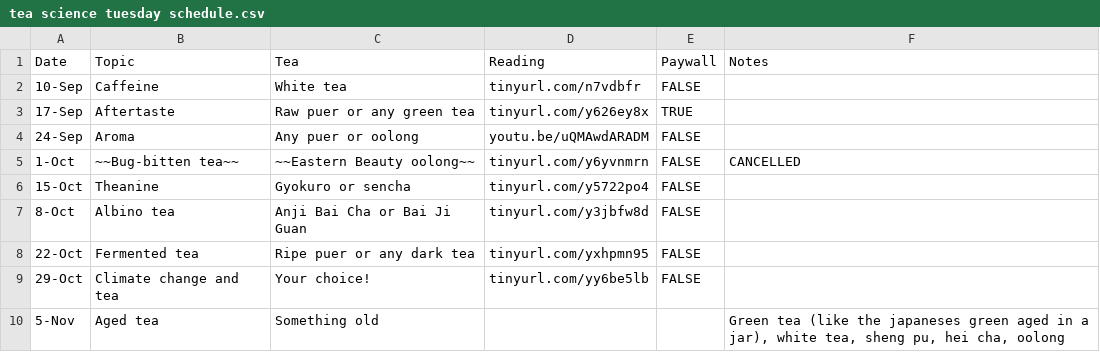
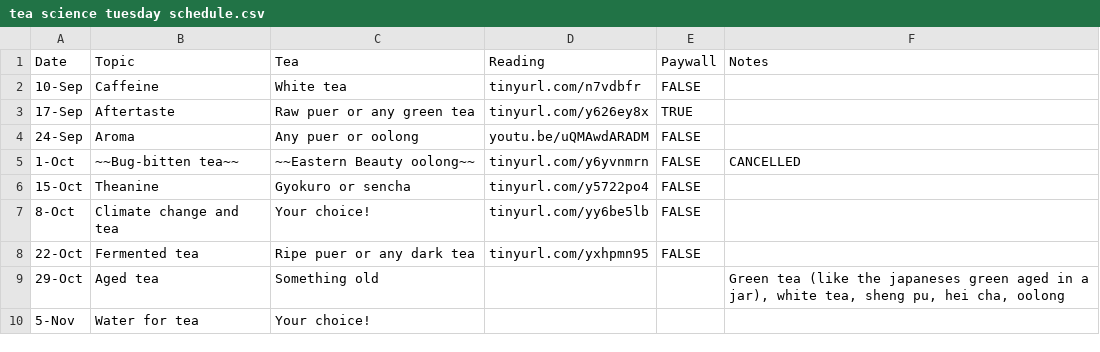
Before and after one commit to Aariq/my-website, a CSV file: static/files/tea science tuesday schedule.csv, drawn as a sheet.

Commit message:
updated teasciencetuesday schedule

```diff
--- a/static/files/tea science tuesday schedule.csv
+++ b/static/files/tea science tuesday schedule.csv
@@ -6,5 +6,5 @@
 15-Oct,Theanine,Gyokuro or sencha,tinyurl.com/y5722po4,FALSE,
-8-Oct,Albino tea,Anji Bai Cha or Bai Ji Guan,tinyurl.com/y3jbfw8d,FALSE,
+8-Oct,Climate change and tea,Your choice!,tinyurl.com/yy6be5lb,FALSE,
 22-Oct,Fermented tea,Ripe puer or any dark tea,tinyurl.com/yxhpmn95,FALSE,
-29-Oct,Climate change and tea,Your choice!,tinyurl.com/yy6be5lb,FALSE,
-5-Nov,Aged tea,Something old,,,"Green tea (like the japaneses green aged in a jar), white tea, sheng pu, hei cha, oolong"
+29-Oct,Aged tea,Something old,,,"Green tea (like the japaneses green aged in a jar), white tea, sheng pu, hei cha, oolong"
+5-Nov,Water for tea,Your choice!,,,
```
Also changed, not shown: 1 other file.
